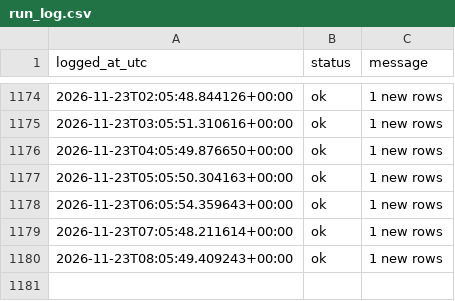
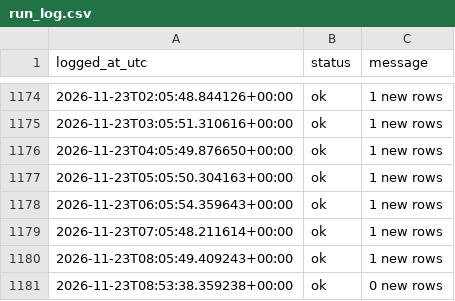
Before and after one commit to Aymane-A/AtlasQuant-, a CSV file: ai-service/data/live/run_log.csv, drawn as a sheet; only a part is shown, gaps mark what is left out; the diff names each change by its address in the sheet, - before the commit and + after, or states it on an @@ line.

Commit message:
paper log 2026-11-23T08:53Z

```diff
--- a/ai-service/data/live/run_log.csv
+++ b/ai-service/data/live/run_log.csv
+row 1181: 2026-11-23T08:53:38.359238+00:00 | ok | 0 new rows
```
